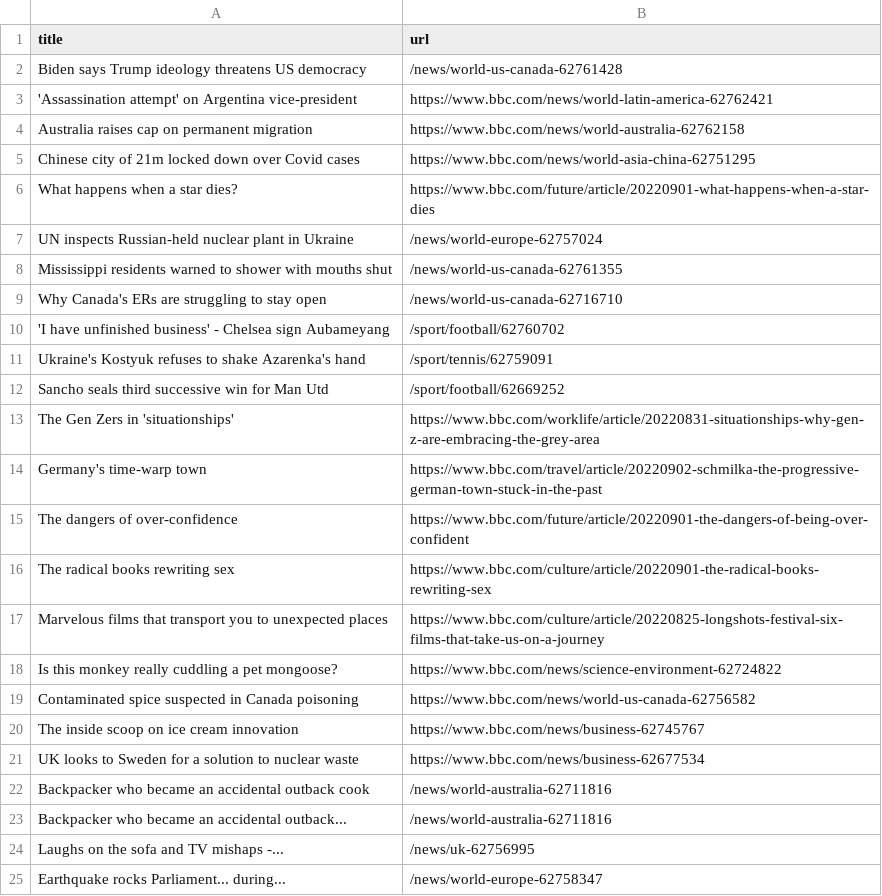
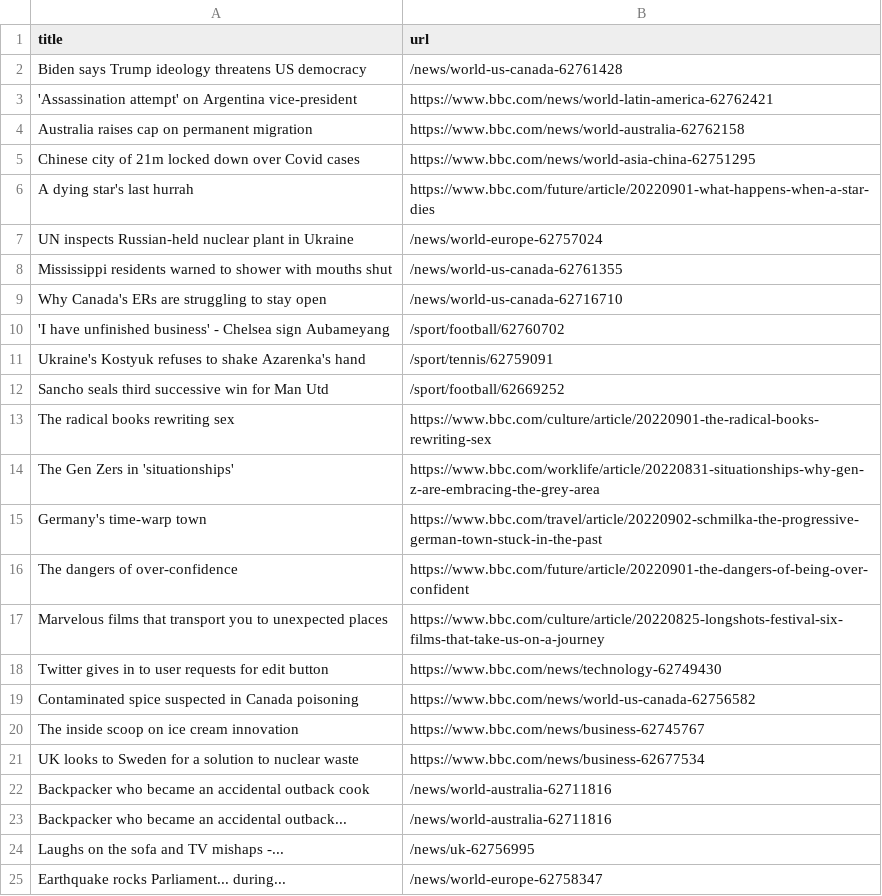
Before and after one commit to AyukaAK/automatic-scraper-bbc, a CSV file: bbc.csv, drawn as a sheet; only a part is shown.

```diff
--- a/bbc.csv
+++ b/bbc.csv
@@ -5,3 +5,3 @@ Australia raises cap on permanent migration,https://www.bbc.com/news/world-austr
 Chinese city of 21m locked down over Covid cases,https://www.bbc.com/news/world-asia-china-62751295
-What happens when a star dies?,https://www.bbc.com/future/article/20220901-what-happens-when-a-star-dies
+A dying star's last hurrah,https://www.bbc.com/future/article/20220901-what-happens-when-a-star-dies
 UN inspects Russian-held nuclear plant in Ukraine,/news/world-europe-62757024
@@ -12,2 +12,3 @@ Ukraine's Kostyuk refuses to shake Azarenka's hand,/sport/tennis/62759091
 Sancho seals third successive win for Man Utd,/sport/football/62669252
+The radical books rewriting sex,https://www.bbc.com/culture/article/20220901-the-radical-books-rewriting-sex
 The Gen Zers in 'situationships',https://www.bbc.com/worklife/article/20220831-situationships-why-gen-z-are-embracing-the-grey-area
@@ -15,5 +16,4 @@ Germany's time-warp town,https://www.bbc.com/travel/article/20220902-schmilka-th
 The dangers of over-confidence,https://www.bbc.com/future/article/20220901-the-dangers-of-being-over-confident
-The radical books rewriting sex,https://www.bbc.com/culture/article/20220901-the-radical-books-rewriting-sex
 Marvelous films that transport you to unexpected places,https://www.bbc.com/culture/article/20220825-longshots-festival-six-films-that-take-us-on-a-journey
-Is this monkey really cuddling a pet mongoose?,https://www.bbc.com/news/science-environment-62724822
+Twitter gives in to user requests for edit button,https://www.bbc.com/news/technology-62749430
 Contaminated spice suspected in Canada poisoning,https://www.bbc.com/news/world-us-canada-62756582
```
